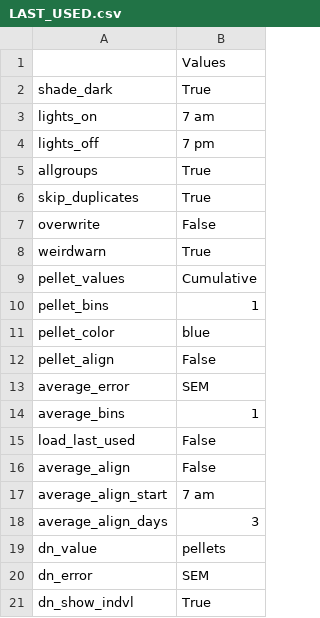
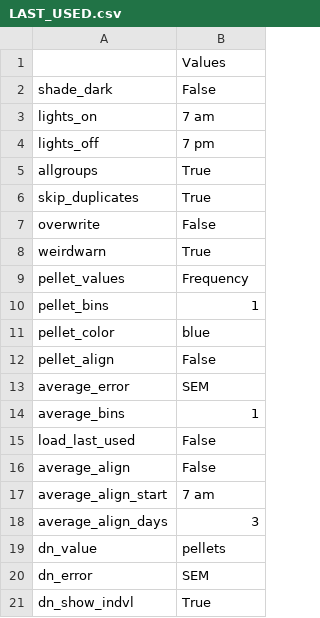
Before and after one commit to earnestt1234/FED3_Viz, a CSV file: FED3_Viz/settings/LAST_USED.csv, drawn as a sheet.

```diff
--- a/FED3_Viz/settings/LAST_USED.csv
+++ b/FED3_Viz/settings/LAST_USED.csv
@@ -1,3 +1,3 @@
 ,Values
-shade_dark,True
+shade_dark,False
 lights_on,7 am
@@ -8,3 +8,3 @@ overwrite,False
 weirdwarn,True
-pellet_values,Cumulative
+pellet_values,Frequency
 pellet_bins,1
```
